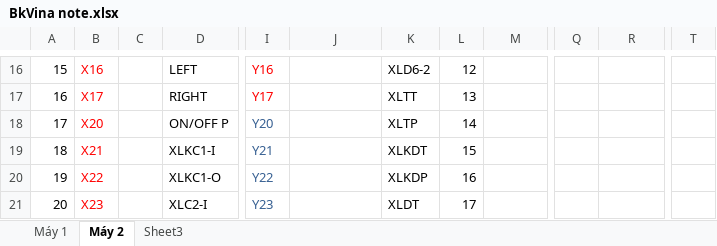
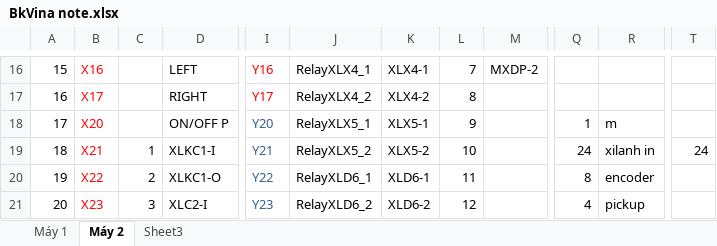
Before and after one commit to Hadimadu/WorkShop, an Excel workbook: BkVina note.xlsx, sheet Máy 2, drawn as a sheet; only a part is shown, gaps mark what is left out; values as stored, in another font and other column widths than the file's, no borders; the diff covers the shown part only; the diff names each change by its address in the sheet, - before the commit and + after, or states it on an @@ line.

```diff
--- a/BkVina note.xlsx (sheet Máy 2)
+++ b/BkVina note.xlsx (sheet Máy 2)
-J16: (empty)
+J16: RelayXLX4_1
-K16: XLD6-2
+K16: XLX4-1
-L16: 12
+L16: 7
-M16: (empty)
+M16: MXDP-2
-J17: (empty)
+J17: RelayXLX4_2
-K17: XLTT
+K17: XLX4-2
-L17: 13
+L17: 8
-J18: (empty)
+J18: RelayXLX5_1
-K18: XLTP
+K18: XLX5-1
-L18: 14
+L18: 9
-Q18: (empty)
+Q18: 1
-R18: (empty)
+R18: m
-C19: (empty)
+C19: 1
-J19: (empty)
+J19: RelayXLX5_2
-K19: XLKDT
+K19: XLX5-2
-L19: 15
+L19: 10
-Q19: (empty)
+Q19: 24
-R19: (empty)
+R19: xilanh in
-T19: (empty)
+T19: 24
-C20: (empty)
+C20: 2
-J20: (empty)
+J20: RelayXLD6_1
-K20: XLKDP
+K20: XLD6-1
-L20: 16
+L20: 11
-Q20: (empty)
+Q20: 8
-R20: (empty)
+R20: encoder
-C21: (empty)
+C21: 3
-J21: (empty)
+J21: RelayXLD6_2
-K21: XLDT
+K21: XLD6-2
-L21: 17
+L21: 12
-Q21: (empty)
+Q21: 4
-R21: (empty)
+R21: pickup
```
Also changed, not shown: 26 added rows, 12 removed rows, 172 edited cells and cell formats elsewhere in this sheet, 49 other files.
